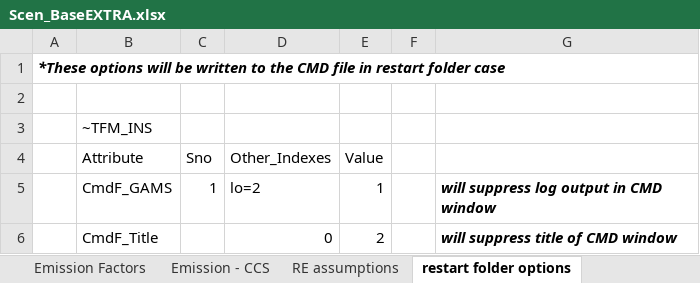
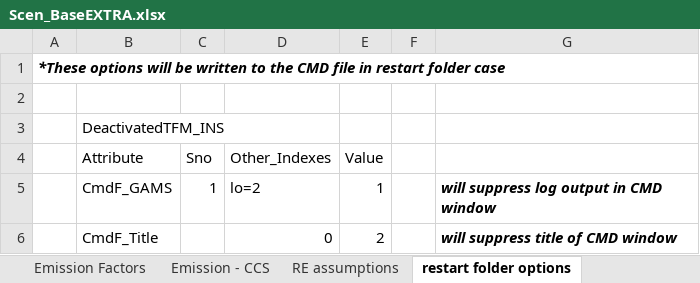
Before and after one commit to MMobir/test2, an Excel workbook: SuppXLS/Scen_BaseEXTRA.xlsx, sheet restart folder options, drawn as a sheet; values as stored, in another font and other column widths than the file's, no borders; the diff names each change by its address in the sheet, - before the commit and + after, or states it on an @@ line.

```diff
--- a/SuppXLS/Scen_BaseEXTRA.xlsx (sheet restart folder options)
+++ b/SuppXLS/Scen_BaseEXTRA.xlsx (sheet restart folder options)
-B3 (Attribute): ~TFM_INS
+B3 (Attribute): DeactivatedTFM_INS
```
Also changed, not shown: sheet YRFRs, sheet WEPSp Demand, sheet Emission Factors, sheet Emission - CCS, hidden cells, SubRes_Tmpl/SubRES_FossilELC.xlsx, SubRes_Tmpl/SubRES_FossilELC_Trans.xlsx, 17 other files.
